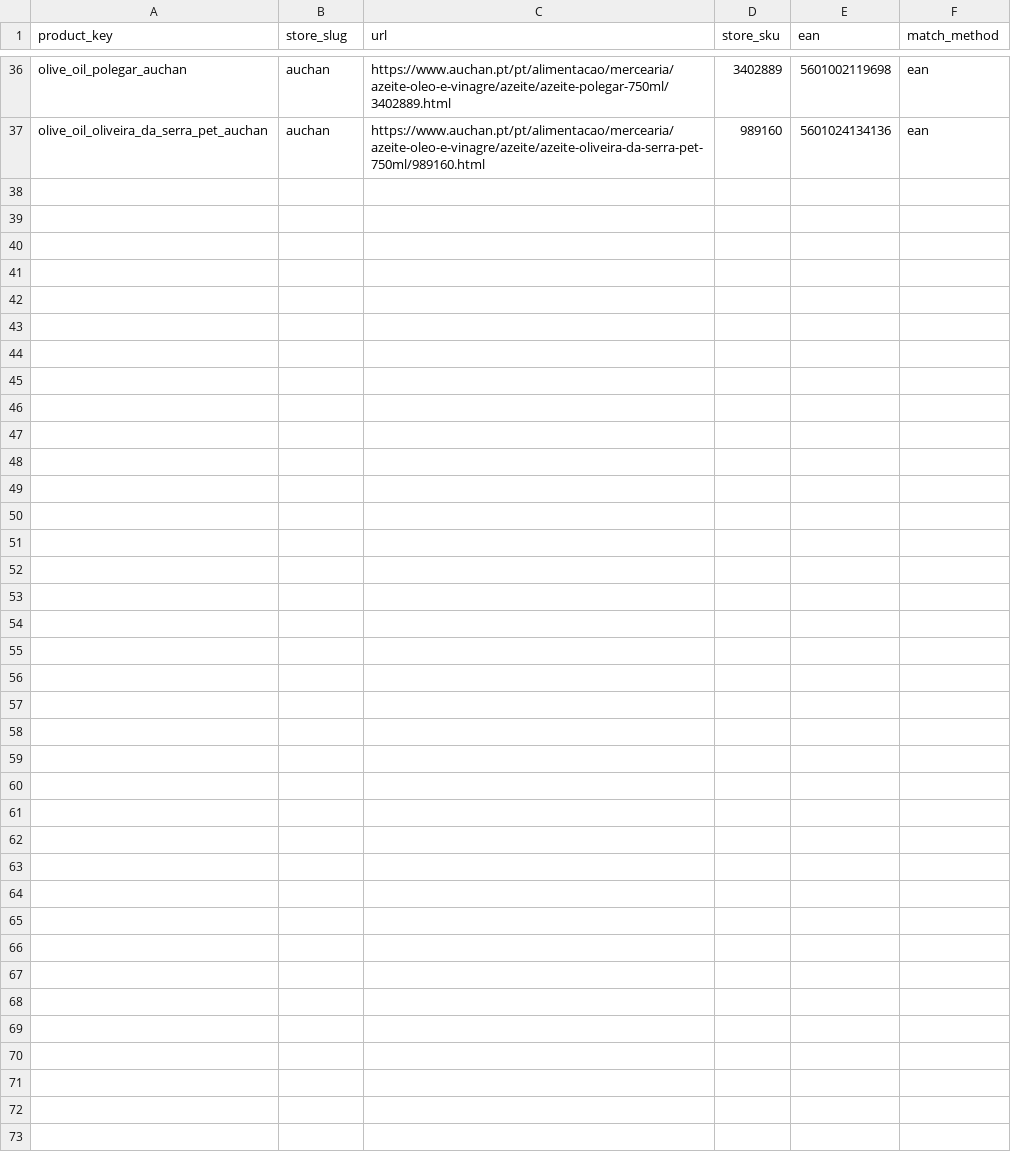
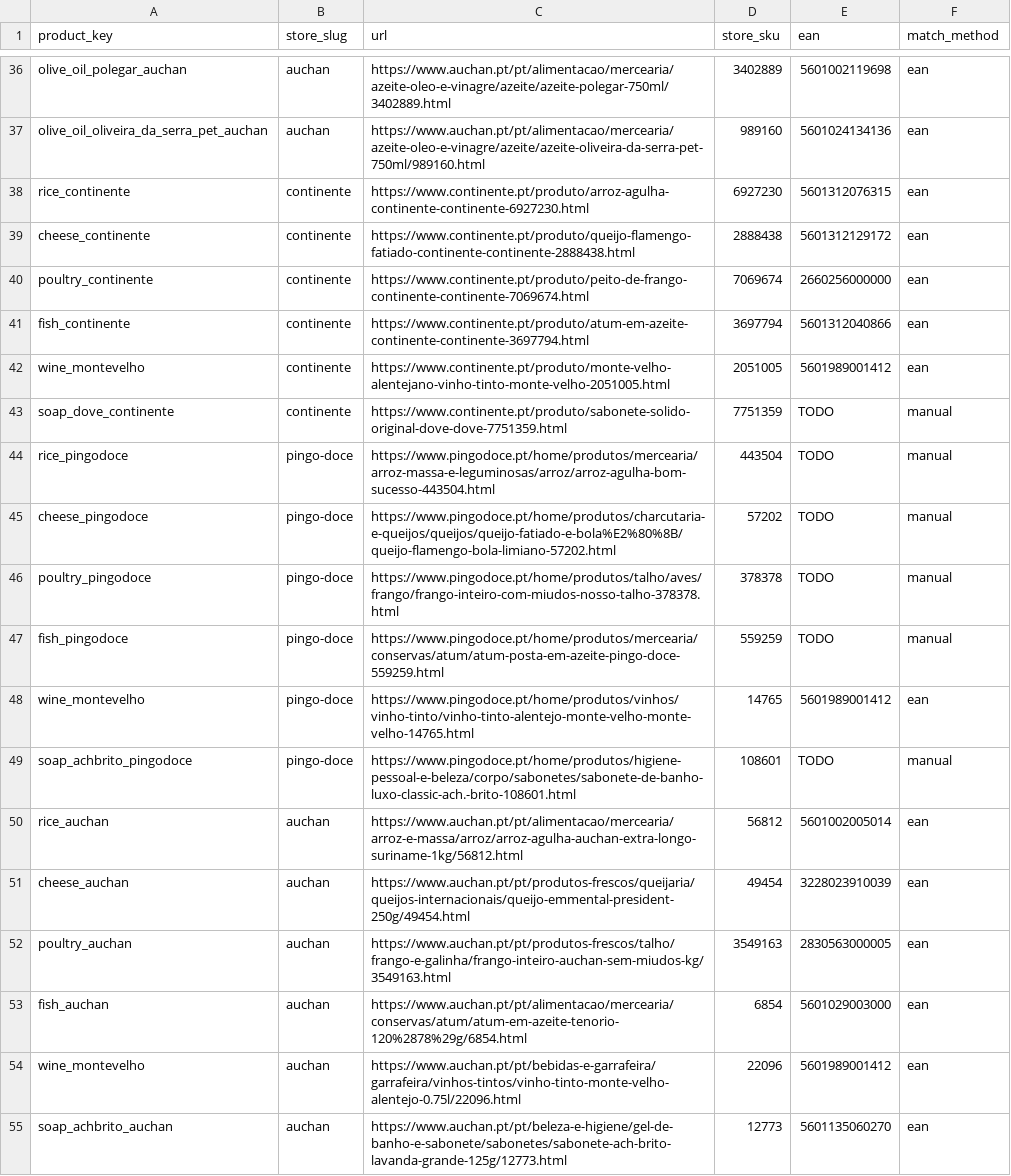
Before and after one commit to pjlmda/real_time_inflation, a CSV file: seed/listings.csv, drawn as a sheet; only a part is shown, gaps mark what is left out.

```diff
--- a/seed/listings.csv
+++ b/seed/listings.csv
@@ -37 +37,19 @@ olive_oil_polegar_auchan,auchan,https://www.auchan.pt/pt/alimentacao/mercearia/a
 olive_oil_oliveira_da_serra_pet_auchan,auchan,https://www.auchan.pt/pt/alimentacao/mercearia/azeite-oleo-e-vinagre/azeite/azeite-oliveira-da-serra-pet-750ml/989160.html,989160,5601024134136,ean
+rice_continente,continente,https://www.continente.pt/produto/arroz-agulha-continente-continente-6927230.html,6927230,5601312076315,ean
+cheese_continente,continente,https://www.continente.pt/produto/queijo-flamengo-fatiado-continente-continente-2888438.html,2888438,5601312129172,ean
+poultry_continente,continente,https://www.continente.pt/produto/peito-de-frango-continente-continente-7069674.html,7069674,2660256000000,ean
+fish_continente,continente,https://www.continente.pt/produto/atum-em-azeite-continente-continente-3697794.html,3697794,5601312040866,ean
+wine_montevelho,continente,https://www.continente.pt/produto/monte-velho-alentejano-vinho-tinto-monte-velho-2051005.html,2051005,5601989001412,ean
+soap_dove_continente,continente,https://www.continente.pt/produto/sabonete-solido-original-dove-dove-7751359.html,7751359,TODO,manual
+rice_pingodoce,pingo-doce,https://www.pingodoce.pt/home/produtos/mercearia/arroz-massa-e-leguminosas/arroz/arroz-agulha-bom-sucesso-443504.html,443504,TODO,manual
+cheese_pingodoce,pingo-doce,https://www.pingodoce.pt/home/produtos/charcutaria-e-queijos/queijos/queijo-fatiado-e-bola%E2%80%8B/queijo-flamengo-bola-limiano-57202.html,57202,TODO,manual
+poultry_pingodoce,pingo-doce,https://www.pingodoce.pt/home/produtos/talho/aves/frango/frango-inteiro-com-miudos-nosso-talho-378378.html,378378,TODO,manual
+fish_pingodoce,pingo-doce,https://www.pingodoce.pt/home/produtos/mercearia/conservas/atum/atum-posta-em-azeite-pingo-doce-559259.html,559259,TODO,manual
+wine_montevelho,pingo-doce,https://www.pingodoce.pt/home/produtos/vinhos/vinho-tinto/vinho-tinto-alentejo-monte-velho-monte-velho-14765.html,14765,5601989001412,ean
+soap_achbrito_pingodoce,pingo-doce,https://www.pingodoce.pt/home/produtos/higiene-pessoal-e-beleza/corpo/sabonetes/sabonete-de-banho-luxo-classic-ach.-brito-108601.html,108601,TODO,manual
+rice_auchan,auchan,https://www.auchan.pt/pt/alimentacao/mercearia/arroz-e-massa/arroz/arroz-agulha-auchan-extra-longo-suriname-1kg/56812.html,56812,5601002005014,ean
+cheese_auchan,auchan,https://www.auchan.pt/pt/produtos-frescos/queijaria/queijos-internacionais/queijo-emmental-president-250g/49454.html,49454,3228023910039,ean
+poultry_auchan,auchan,https://www.auchan.pt/pt/produtos-frescos/talho/frango-e-galinha/frango-inteiro-auchan-sem-miudos-kg/3549163.html,3549163,2830563000005,ean
+fish_auchan,auchan,https://www.auchan.pt/pt/alimentacao/mercearia/conservas/atum/atum-em-azeite-tenorio-120%2878%29g/6854.html,6854,5601029003000,ean
+wine_montevelho,auchan,https://www.auchan.pt/pt/bebidas-e-garrafeira/garrafeira/vinhos-tintos/vinho-tinto-monte-velho-alentejo-0.75l/22096.html,22096,5601989001412,ean
+soap_achbrito_auchan,auchan,https://www.auchan.pt/pt/beleza-e-higiene/gel-de-banho-e-sabonete/sabonetes/sabonete-ach-brito-lavanda-grande-125g/12773.html,12773,5601135060270,ean
```
Also changed, not shown: seed/products.csv, 6 other files.
